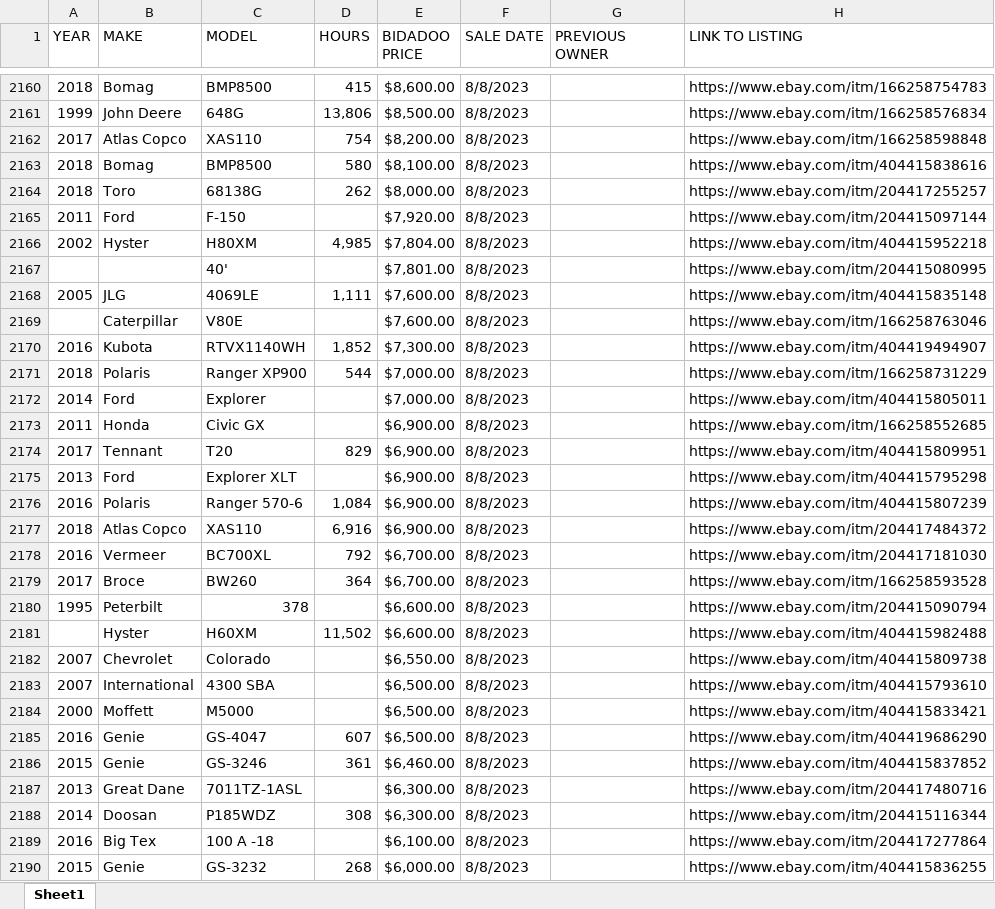
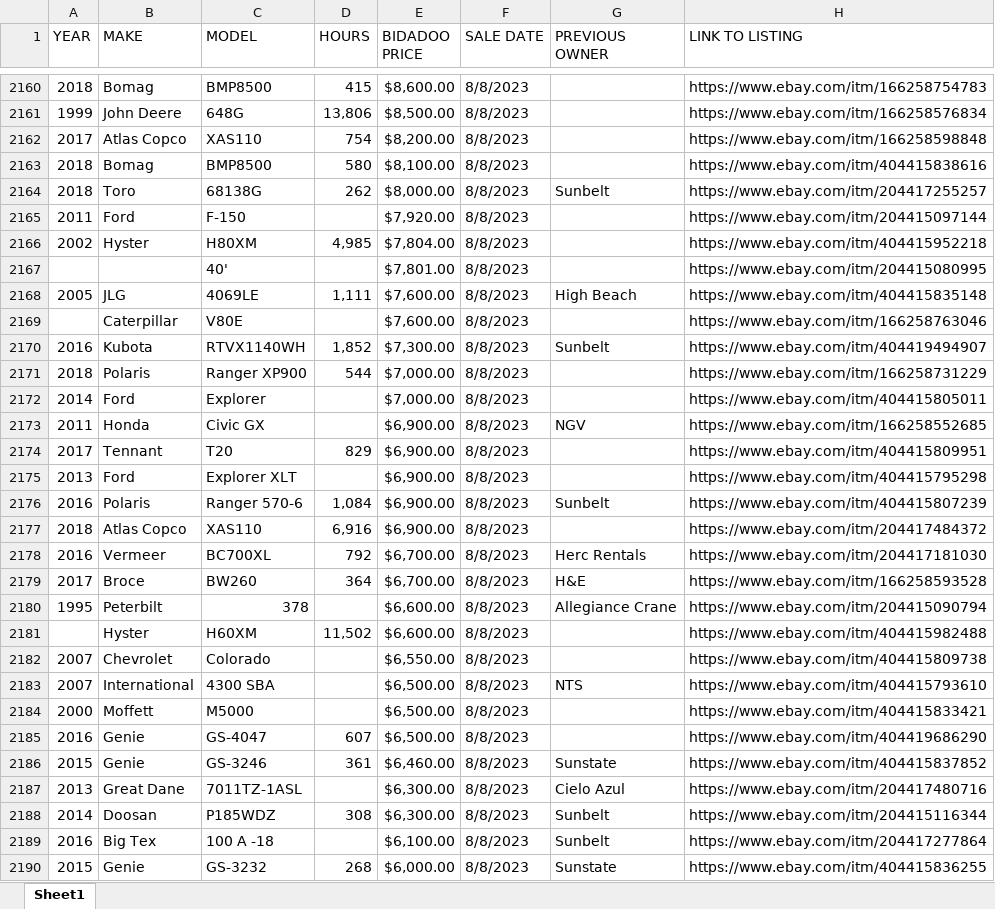
Before and after one commit to Manue-Towett/bidadoo, an Excel workbook: cleaned/cleaned_2023-09-10.xlsx, sheet Sheet1, drawn as a sheet; only a part is shown, gaps mark what is left out; values as stored, in another font and other column widths than the file's, no cell formats; the diff covers the shown part only; the diff names each change by its address in the sheet, - before the commit and + after, or states it on an @@ line.

```diff
--- a/cleaned/cleaned_2023-09-10.xlsx (sheet Sheet1)
+++ b/cleaned/cleaned_2023-09-10.xlsx (sheet Sheet1)
-G2164 (PREVIOUS OWNER): (empty)
+G2164 (PREVIOUS OWNER): Sunbelt
-G2168 (PREVIOUS OWNER): (empty)
+G2168 (PREVIOUS OWNER): High Beach
-G2170 (PREVIOUS OWNER): (empty)
+G2170 (PREVIOUS OWNER): Sunbelt
-G2173 (PREVIOUS OWNER): (empty)
+G2173 (PREVIOUS OWNER): NGV
-G2176 (PREVIOUS OWNER): (empty)
+G2176 (PREVIOUS OWNER): Sunbelt
-G2178 (PREVIOUS OWNER): (empty)
+G2178 (PREVIOUS OWNER): Herc Rentals
-G2179 (PREVIOUS OWNER): (empty)
+G2179 (PREVIOUS OWNER): H&E
-G2180 (PREVIOUS OWNER): (empty)
+G2180 (PREVIOUS OWNER): Allegiance Crane
-G2183 (PREVIOUS OWNER): (empty)
+G2183 (PREVIOUS OWNER): NTS
-G2186 (PREVIOUS OWNER): (empty)
+G2186 (PREVIOUS OWNER): Sunstate
-G2187 (PREVIOUS OWNER): (empty)
+G2187 (PREVIOUS OWNER): Cielo Azul
-G2188:G2189 (PREVIOUS OWNER): (empty)
+G2188:G2189 (PREVIOUS OWNER): Sunbelt
-G2190 (PREVIOUS OWNER): (empty)
+G2190 (PREVIOUS OWNER): Sunstate
```
Also changed, not shown: 640 edited cells elsewhere in this sheet, cell formats, 3 other files.
